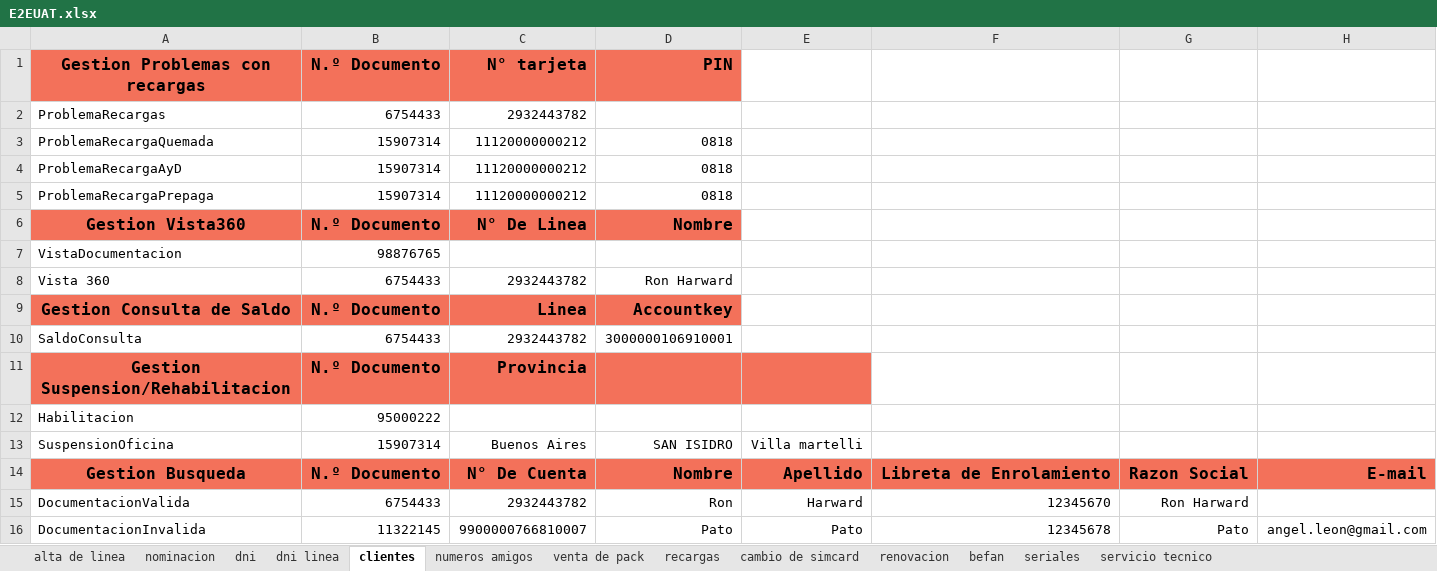
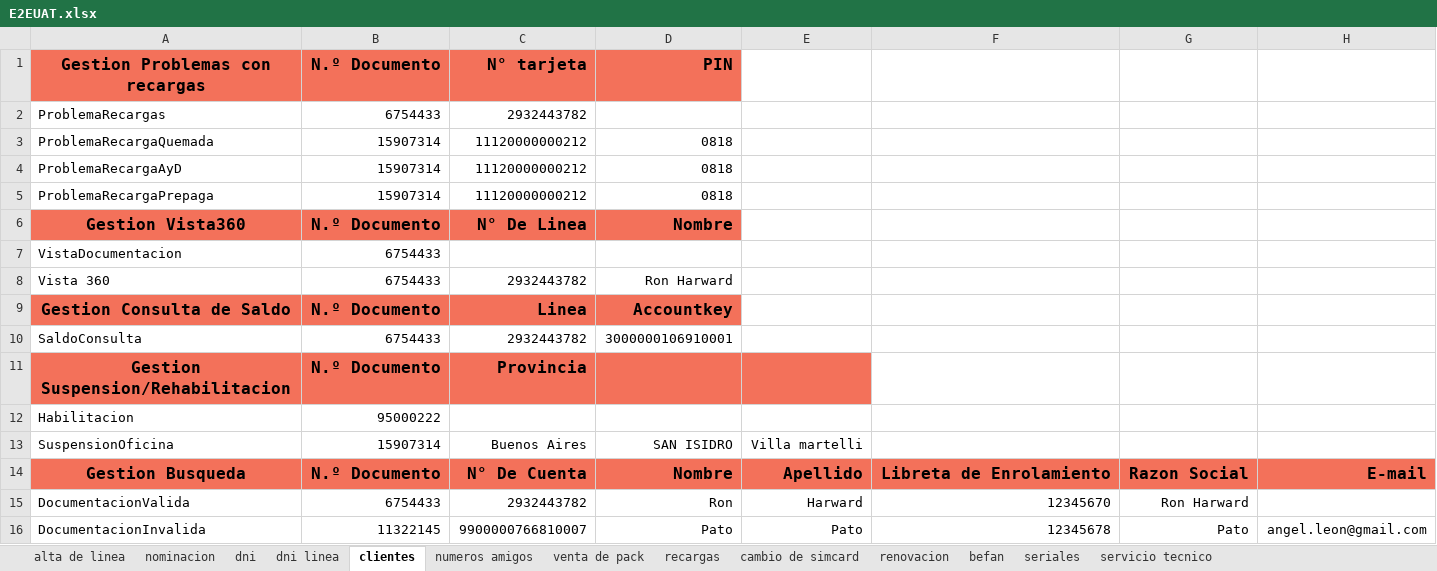
Before and after one commit to MattuCarabajal/FAN-Merge, an Excel workbook: E2EUAT.xlsx, sheet clientes, drawn as a sheet; values as stored, in another font and other column widths than the file's, no borders; the diff names each change by its address in the sheet, - before the commit and + after, or states it on an @@ line.

```diff
--- a/E2EUAT.xlsx (sheet clientes)
+++ b/E2EUAT.xlsx (sheet clientes)
-B7 (N.º Documento): 98876765
+B7 (N.º Documento): 6754433
```
Also changed, not shown: sheet recargas, sheet nominacion, E2ESIT.xlsx, 2 other files.
